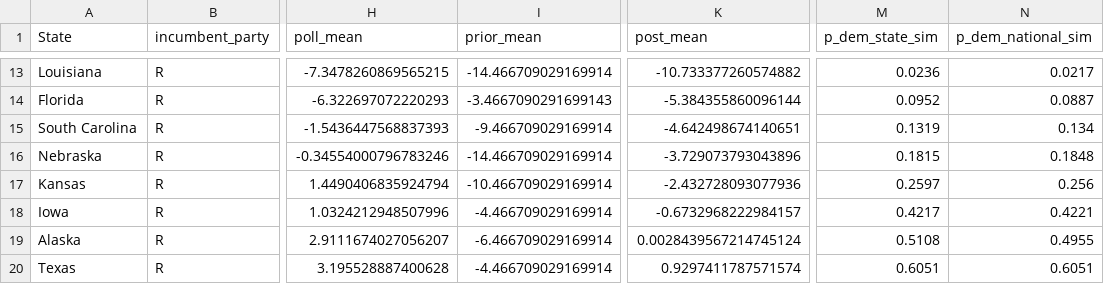
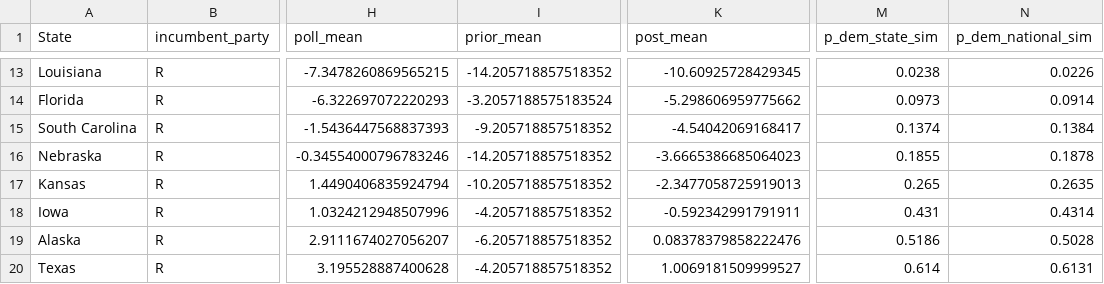
Before and after one commit to MarkGScott960/2026_Midterm_Forecast, a CSV file: Output/race_probabilities.csv, drawn as a sheet; only a part is shown, gaps mark what is left out; the diff covers the shown part only; the diff names each change by its address in the sheet, - before the commit and + after, or states it on an @@ line.

```diff
--- a/Output/race_probabilities.csv
+++ b/Output/race_probabilities.csv
-I13 (prior_mean): -14.466709029169914
+I13 (prior_mean): -14.205718857518352
-K13 (post_mean): -10.733377260574882
+K13 (post_mean): -10.60925728429345
-M13 (p_dem_state_sim): 0.0236
+M13 (p_dem_state_sim): 0.0238
-N13 (p_dem_national_sim): 0.0217
+N13 (p_dem_national_sim): 0.0226
-I14 (prior_mean): -3.4667090291699143
+I14 (prior_mean): -3.2057188575183524
-K14 (post_mean): -5.384355860096144
+K14 (post_mean): -5.298606959775662
-M14 (p_dem_state_sim): 0.0952
+M14 (p_dem_state_sim): 0.0973
-N14 (p_dem_national_sim): 0.0887
+N14 (p_dem_national_sim): 0.0914
-I15 (prior_mean): -9.466709029169914
+I15 (prior_mean): -9.205718857518352
-K15 (post_mean): -4.642498674140651
+K15 (post_mean): -4.54042069168417
-M15 (p_dem_state_sim): 0.1319
+M15 (p_dem_state_sim): 0.1374
-N15 (p_dem_national_sim): 0.134
+N15 (p_dem_national_sim): 0.1384
-I16 (prior_mean): -14.466709029169914
+I16 (prior_mean): -14.205718857518352
-K16 (post_mean): -3.729073793043896
+K16 (post_mean): -3.6665386685064023
-M16 (p_dem_state_sim): 0.1815
+M16 (p_dem_state_sim): 0.1855
-N16 (p_dem_national_sim): 0.1848
+N16 (p_dem_national_sim): 0.1878
-I17 (prior_mean): -10.466709029169914
+I17 (prior_mean): -10.205718857518352
-K17 (post_mean): -2.432728093077936
+K17 (post_mean): -2.3477058725919013
-M17 (p_dem_state_sim): 0.2597
+M17 (p_dem_state_sim): 0.265
-N17 (p_dem_national_sim): 0.256
+N17 (p_dem_national_sim): 0.2635
-I18 (prior_mean): -4.466709029169914
+I18 (prior_mean): -4.205718857518352
-K18 (post_mean): -0.6732968222984157
+K18 (post_mean): -0.592342991791911
-M18 (p_dem_state_sim): 0.4217
+M18 (p_dem_state_sim): 0.431
-N18 (p_dem_national_sim): 0.4221
+N18 (p_dem_national_sim): 0.4314
-I19 (prior_mean): -6.466709029169914
+I19 (prior_mean): -6.205718857518352
-K19 (post_mean): 0.0028439567214745124
+K19 (post_mean): 0.08378379858222476
-M19 (p_dem_state_sim): 0.5108
+M19 (p_dem_state_sim): 0.5186
-N19 (p_dem_national_sim): 0.4955
+N19 (p_dem_national_sim): 0.5028
-I20 (prior_mean): -4.466709029169914
+I20 (prior_mean): -4.205718857518352
-K20 (post_mean): 0.9297411787571574
+K20 (post_mean): 1.0069181509999527
-M20 (p_dem_state_sim): 0.6051
+M20 (p_dem_state_sim): 0.614
-N20 (p_dem_national_sim): 0.6051
+N20 (p_dem_national_sim): 0.6131
```
Also changed, not shown: 92 edited cells elsewhere in this file, Output/seat_distribution.csv, Output/sensitivity_sweep.csv, 10 other files.
